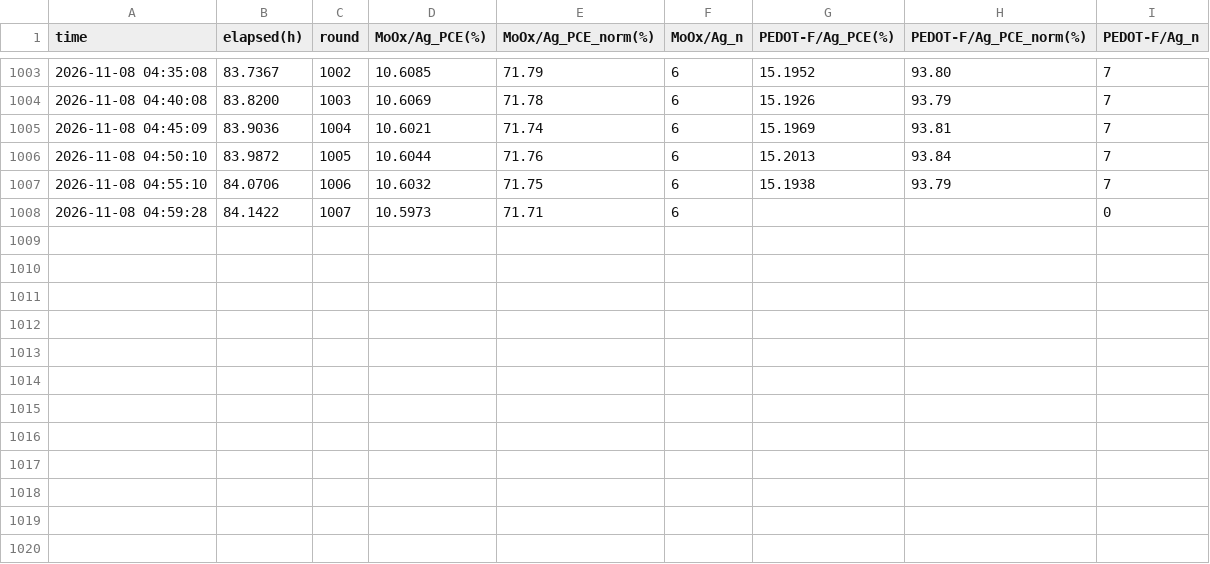
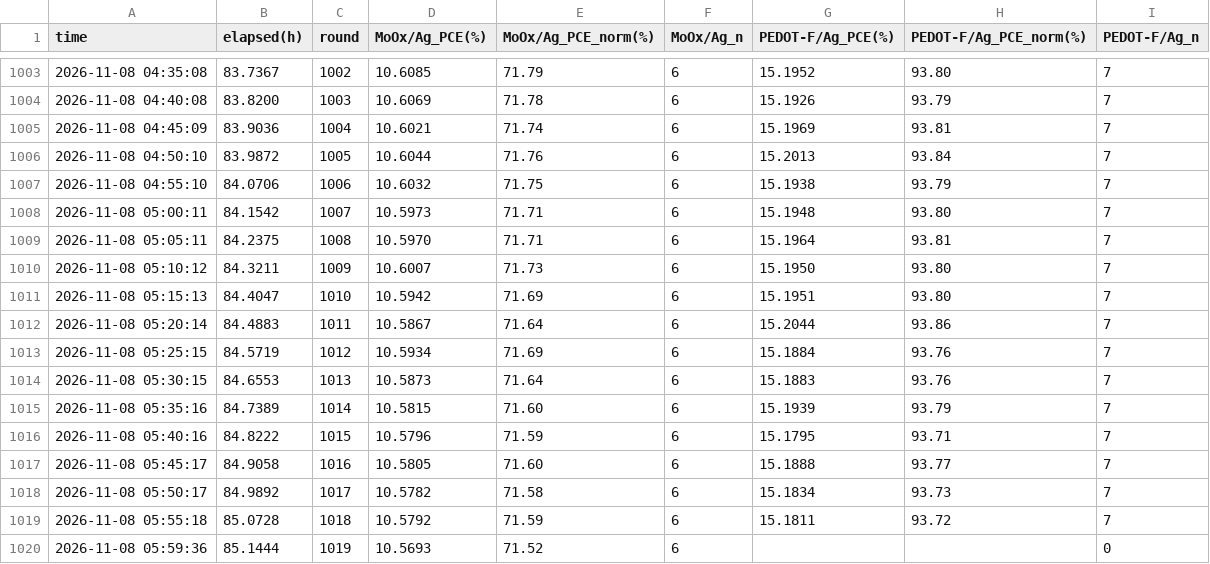
Before and after one commit to littleBlack2003/stabilty-data, a CSV file: indoor/aligned_group_mean.csv, drawn as a sheet; only a part is shown, gaps mark what is left out; removed rows and columns are numbered as before the commit, all else as after; the diff names each change by its address in the sheet, - before the commit and + after, or states it on an @@ line.

Commit message:
data: 刷新 indoor 数据图 (2026-11-08 06:00)

```diff
--- a/indoor/aligned_group_mean.csv
+++ b/indoor/aligned_group_mean.csv
-row 1008: 2026-11-08 04:59:28 | 84.1422 | 1007 | 10.5973 | 71.71 | 6 |  |  | 0
+row 1008: 2026-11-08 05:00:11 | 84.1542 | 1007 | 10.5973 | 71.71 | 6 | 15.1948 | 93.80 | 7
+row 1009: 2026-11-08 05:05:11 | 84.2375 | 1008 | 10.5970 | 71.71 | 6 | 15.1964 | 93.81 | 7
+row 1010: 2026-11-08 05:10:12 | 84.3211 | 1009 | 10.6007 | 71.73 | 6 | 15.1950 | 93.80 | 7
+row 1011: 2026-11-08 05:15:13 | 84.4047 | 1010 | 10.5942 | 71.69 | 6 | 15.1951 | 93.80 | 7
+row 1012: 2026-11-08 05:20:14 | 84.4883 | 1011 | 10.5867 | 71.64 | 6 | 15.2044 | 93.86 | 7
+row 1013: 2026-11-08 05:25:15 | 84.5719 | 1012 | 10.5934 | 71.69 | 6 | 15.1884 | 93.76 | 7
+row 1014: 2026-11-08 05:30:15 | 84.6553 | 1013 | 10.5873 | 71.64 | 6 | 15.1883 | 93.76 | 7
+row 1015: 2026-11-08 05:35:16 | 84.7389 | 1014 | 10.5815 | 71.60 | 6 | 15.1939 | 93.79 | 7
+row 1016: 2026-11-08 05:40:16 | 84.8222 | 1015 | 10.5796 | 71.59 | 6 | 15.1795 | 93.71 | 7
+row 1017: 2026-11-08 05:45:17 | 84.9058 | 1016 | 10.5805 | 71.60 | 6 | 15.1888 | 93.77 | 7
+row 1018: 2026-11-08 05:50:17 | 84.9892 | 1017 | 10.5782 | 71.58 | 6 | 15.1834 | 93.73 | 7
+row 1019: 2026-11-08 05:55:18 | 85.0728 | 1018 | 10.5792 | 71.59 | 6 | 15.1811 | 93.72 | 7
+row 1020: 2026-11-08 05:59:36 | 85.1444 | 1019 | 10.5693 | 71.52 | 6 |  |  | 0
```
Also changed, not shown: docs/summary_groups.csv, indoor/rounds.csv, 14 other files.
